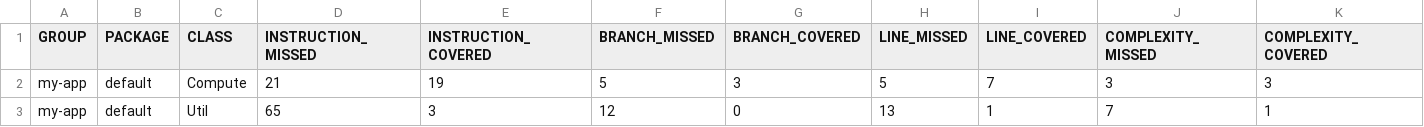
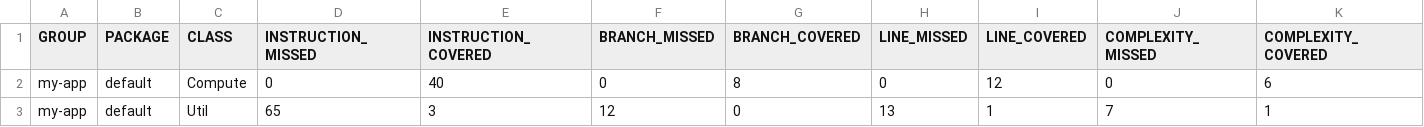
Before and after one commit to fatmazumrutyilmaz/Coverage-Testing-Jacoco, a CSV file: target/site/jacoco/jacoco.csv, drawn as a sheet; only a part is shown; the diff names each change by its address in the sheet, - before the commit and + after, or states it on an @@ line.

```diff
--- a/target/site/jacoco/jacoco.csv
+++ b/target/site/jacoco/jacoco.csv
-D2 (INSTRUCTION_MISSED): 21
+D2 (INSTRUCTION_MISSED): 0
-E2 (INSTRUCTION_COVERED): 19
+E2 (INSTRUCTION_COVERED): 40
-F2 (BRANCH_MISSED): 5
+F2 (BRANCH_MISSED): 0
-G2 (BRANCH_COVERED): 3
+G2 (BRANCH_COVERED): 8
-H2 (LINE_MISSED): 5
+H2 (LINE_MISSED): 0
-I2 (LINE_COVERED): 7
+I2 (LINE_COVERED): 12
-J2 (COMPLEXITY_MISSED): 3
+J2 (COMPLEXITY_MISSED): 0
-K2 (COMPLEXITY_COVERED): 3
+K2 (COMPLEXITY_COVERED): 6
```
Also changed, not shown: 14 other files.
